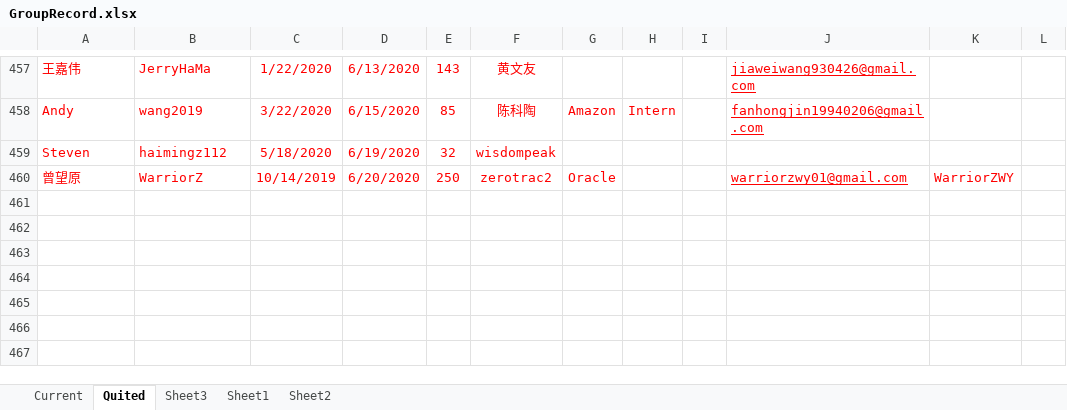
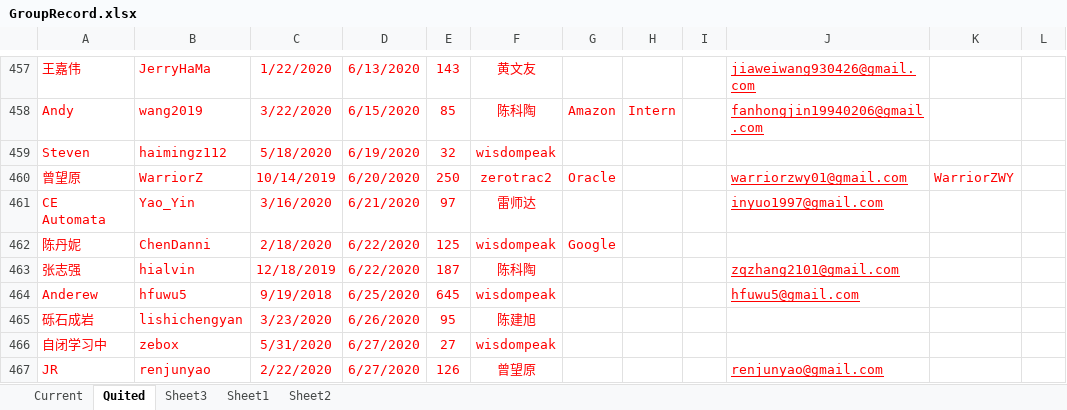
Before and after one commit to wisdompeak/lc-score-board, an Excel workbook: generateEXCEL/Data/Members/GroupRecord.xlsx, sheet Quited, drawn as a sheet; only a part is shown, gaps mark what is left out; values as stored, in another font and other column widths than the file's, no borders; the diff names each change by its address in the sheet, - before the commit and + after, or states it on an @@ line.

```diff
--- a/generateEXCEL/Data/Members/GroupRecord.xlsx (sheet Quited)
+++ b/generateEXCEL/Data/Members/GroupRecord.xlsx (sheet Quited)
+row 461: CE Automata | Yao_Yin | 3/16/2020 | 6/21/2020 | 97 | 雷师达 |  |  |  | inyuo1997@gmail.com
+row 462: 陈丹妮 | ChenDanni | 2/18/2020 | 6/22/2020 | 125 | wisdompeak | Google
+row 463: 张志强 | hialvin | 12/18/2019 | 6/22/2020 | 187 | 陈科陶 |  |  |  | zqzhang2101@gmail.com
+row 464: Anderew | hfuwu5 | 9/19/2018 | 6/25/2020 | 645 | wisdompeak |  |  |  | hfuwu5@gmail.com
+row 465: 砾石成岩 | lishichengyan | 3/23/2020 | 6/26/2020 | 95 | 陈建旭
+row 466: 自闭学习中 | zebox | 5/31/2020 | 6/27/2020 | 27 | wisdompeak
+row 467: JR | renjunyao | 2/22/2020 | 6/27/2020 | 126 | 曾望原 |  |  |  | renjunyao@gmail.com
```
Also changed, not shown: sheet Current, generateEXCEL/graduates.xlsx, generateEXCEL/index.xlsx, 9 other files.
